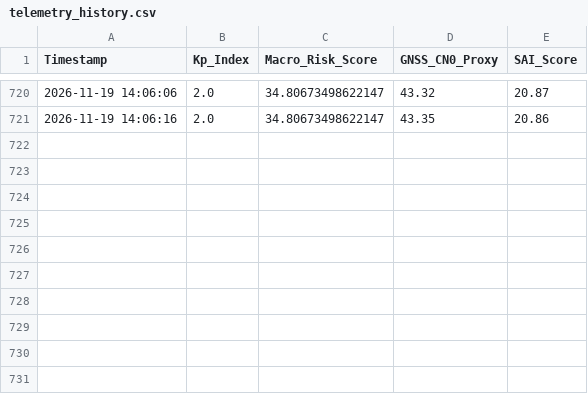
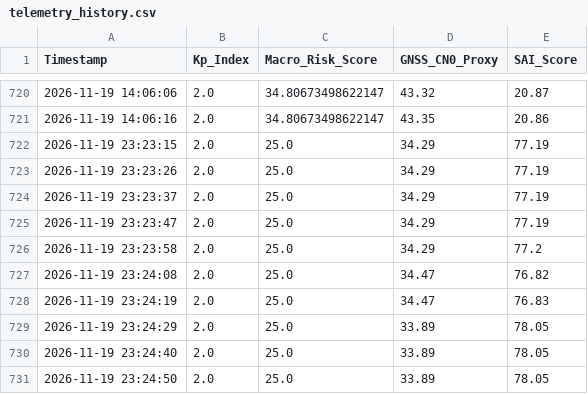
Before and after one commit to atpastro/public, a CSV file: telemetry_history.csv, drawn as a sheet; only a part is shown, gaps mark what is left out; the diff names each change by its address in the sheet, - before the commit and + after, or states it on an @@ line.

```diff
--- a/telemetry_history.csv
+++ b/telemetry_history.csv
+row 722: 2026-11-19 23:23:15 | 2.0 | 25.0 | 34.29 | 77.19
+row 723: 2026-11-19 23:23:26 | 2.0 | 25.0 | 34.29 | 77.19
+row 724: 2026-11-19 23:23:37 | 2.0 | 25.0 | 34.29 | 77.19
+row 725: 2026-11-19 23:23:47 | 2.0 | 25.0 | 34.29 | 77.19
+row 726: 2026-11-19 23:23:58 | 2.0 | 25.0 | 34.29 | 77.2
+row 727: 2026-11-19 23:24:08 | 2.0 | 25.0 | 34.47 | 76.82
+row 728: 2026-11-19 23:24:19 | 2.0 | 25.0 | 34.47 | 76.83
+row 729: 2026-11-19 23:24:29 | 2.0 | 25.0 | 33.89 | 78.05
+row 730: 2026-11-19 23:24:40 | 2.0 | 25.0 | 33.89 | 78.05
+row 731: 2026-11-19 23:24:50 | 2.0 | 25.0 | 33.89 | 78.05
```
Also changed, not shown: 2 other files.
